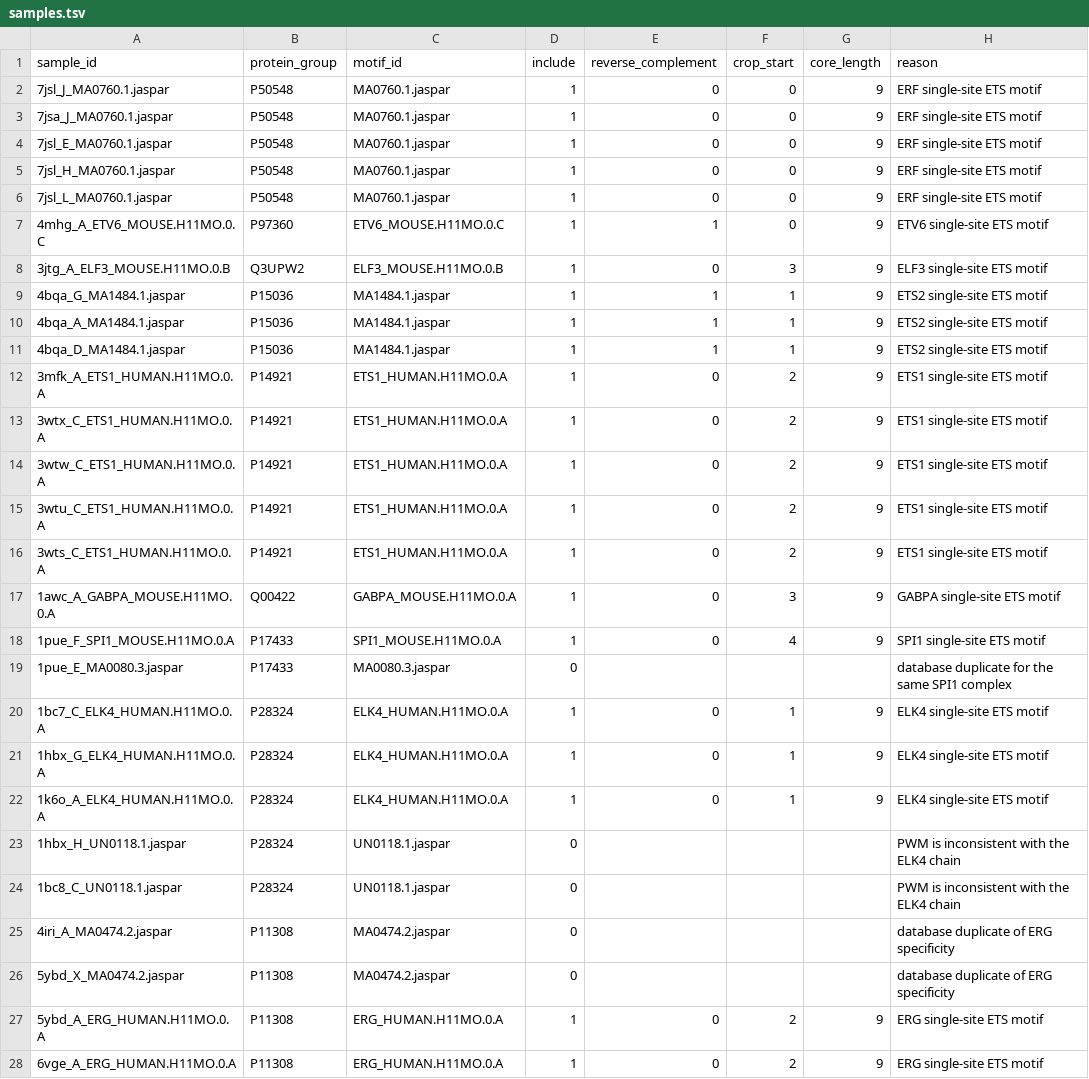
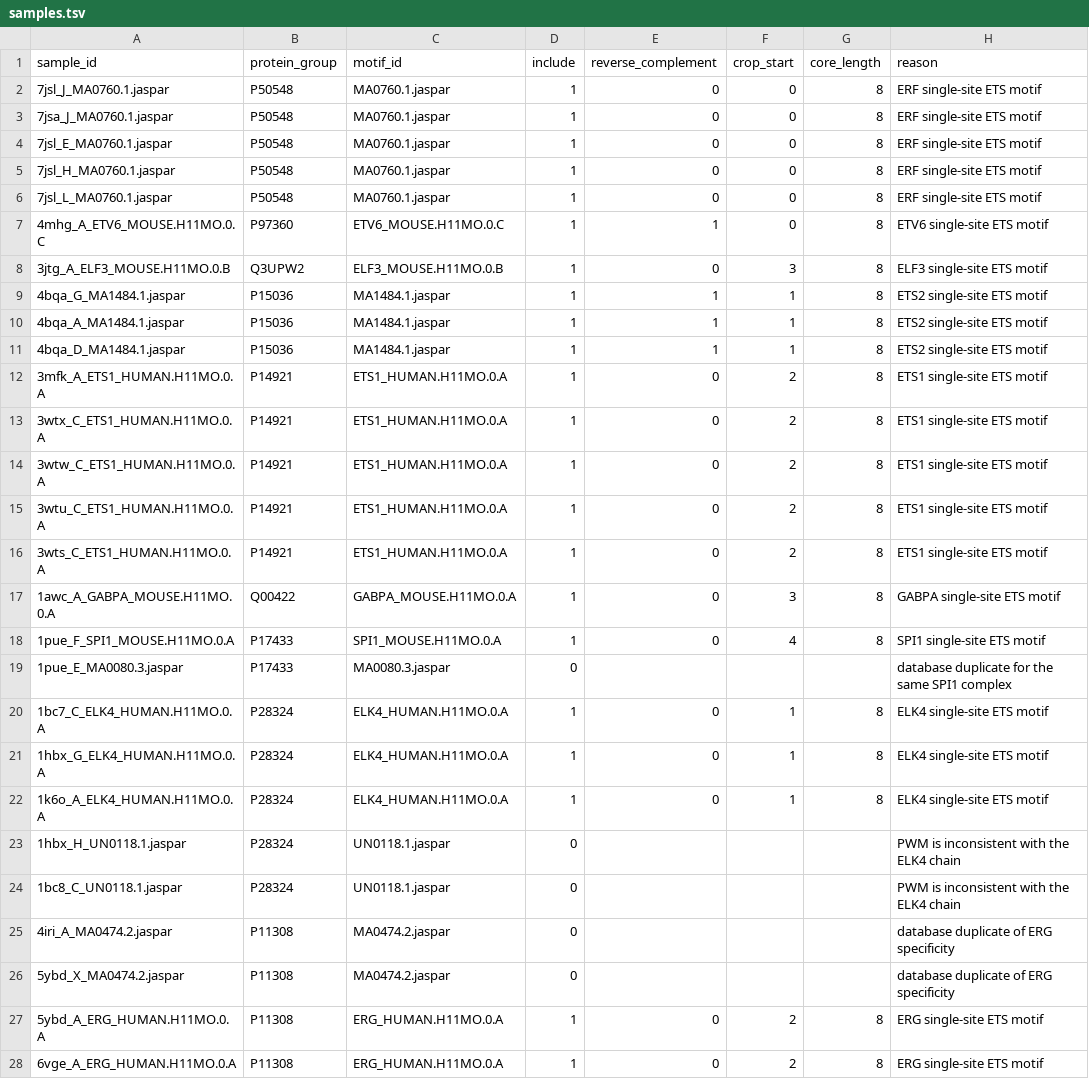
Before and after one commit to yibanshanzhu/residue-base-energy, a TSV file: resources/family_benchmarks/ets_v1/samples.tsv, drawn as a sheet; only a part is shown; the diff covers the shown part only.

```diff
--- a/resources/family_benchmarks/ets_v1/samples.tsv
+++ b/resources/family_benchmarks/ets_v1/samples.tsv
@@ -1,23 +1,23 @@
 sample_id	protein_group	motif_id	include	reverse_complement	crop_start	core_length	reason
-7jsl_J_MA0760.1.jaspar	P50548	MA0760.1.jaspar	1	0	0	9	ERF single-site ETS motif
-7jsa_J_MA0760.1.jaspar	P50548	MA0760.1.jaspar	1	0	0	9	ERF single-site ETS motif
-7jsl_E_MA0760.1.jaspar	P50548	MA0760.1.jaspar	1	0	0	9	ERF single-site ETS motif
-7jsl_H_MA0760.1.jaspar	P50548	MA0760.1.jaspar	1	0	0	9	ERF single-site ETS motif
-7jsl_L_MA0760.1.jaspar	P50548	MA0760.1.jaspar	1	0	0	9	ERF single-site ETS motif
-4mhg_A_ETV6_MOUSE.H11MO.0.C	P97360	ETV6_MOUSE.H11MO.0.C	1	1	0	9	ETV6 single-site ETS motif
-3jtg_A_ELF3_MOUSE.H11MO.0.B	Q3UPW2	ELF3_MOUSE.H11MO.0.B	1	0	3	9	ELF3 single-site ETS motif
-4bqa_G_MA1484.1.jaspar	P15036	MA1484.1.jaspar	1	1	1	9	ETS2 single-site ETS motif
-4bqa_A_MA1484.1.jaspar	P15036	MA1484.1.jaspar	1	1	1	9	ETS2 single-site ETS motif
-4bqa_D_MA1484.1.jaspar	P15036	MA1484.1.jaspar	1	1	1	9	ETS2 single-site ETS motif
-3mfk_A_ETS1_HUMAN.H11MO.0.A	P14921	ETS1_HUMAN.H11MO.0.A	1	0	2	9	ETS1 single-site ETS motif
-3wtx_C_ETS1_HUMAN.H11MO.0.A	P14921	ETS1_HUMAN.H11MO.0.A	1	0	2	9	ETS1 single-site ETS motif
-3wtw_C_ETS1_HUMAN.H11MO.0.A	P14921	ETS1_HUMAN.H11MO.0.A	1	0	2	9	ETS1 single-site ETS motif
-3wtu_C_ETS1_HUMAN.H11MO.0.A	P14921	ETS1_HUMAN.H11MO.0.A	1	0	2	9	ETS1 single-site ETS motif
-3wts_C_ETS1_HUMAN.H11MO.0.A	P14921	ETS1_HUMAN.H11MO.0.A	1	0	2	9	ETS1 single-site ETS motif
-1awc_A_GABPA_MOUSE.H11MO.0.A	Q00422	GABPA_MOUSE.H11MO.0.A	1	0	3	9	GABPA single-site ETS motif
-1pue_F_SPI1_MOUSE.H11MO.0.A	P17433	SPI1_MOUSE.H11MO.0.A	1	0	4	9	SPI1 single-site ETS motif
+7jsl_J_MA0760.1.jaspar	P50548	MA0760.1.jaspar	1	0	0	8	ERF single-site ETS motif
+7jsa_J_MA0760.1.jaspar	P50548	MA0760.1.jaspar	1	0	0	8	ERF single-site ETS motif
+7jsl_E_MA0760.1.jaspar	P50548	MA0760.1.jaspar	1	0	0	8	ERF single-site ETS motif
+7jsl_H_MA0760.1.jaspar	P50548	MA0760.1.jaspar	1	0	0	8	ERF single-site ETS motif
+7jsl_L_MA0760.1.jaspar	P50548	MA0760.1.jaspar	1	0	0	8	ERF single-site ETS motif
+4mhg_A_ETV6_MOUSE.H11MO.0.C	P97360	ETV6_MOUSE.H11MO.0.C	1	1	0	8	ETV6 single-site ETS motif
+3jtg_A_ELF3_MOUSE.H11MO.0.B	Q3UPW2	ELF3_MOUSE.H11MO.0.B	1	0	3	8	ELF3 single-site ETS motif
+4bqa_G_MA1484.1.jaspar	P15036	MA1484.1.jaspar	1	1	1	8	ETS2 single-site ETS motif
+4bqa_A_MA1484.1.jaspar	P15036	MA1484.1.jaspar	1	1	1	8	ETS2 single-site ETS motif
+4bqa_D_MA1484.1.jaspar	P15036	MA1484.1.jaspar	1	1	1	8	ETS2 single-site ETS motif
+3mfk_A_ETS1_HUMAN.H11MO.0.A	P14921	ETS1_HUMAN.H11MO.0.A	1	0	2	8	ETS1 single-site ETS motif
+3wtx_C_ETS1_HUMAN.H11MO.0.A	P14921	ETS1_HUMAN.H11MO.0.A	1	0	2	8	ETS1 single-site ETS motif
+3wtw_C_ETS1_HUMAN.H11MO.0.A	P14921	ETS1_HUMAN.H11MO.0.A	1	0	2	8	ETS1 single-site ETS motif
+3wtu_C_ETS1_HUMAN.H11MO.0.A	P14921	ETS1_HUMAN.H11MO.0.A	1	0	2	8	ETS1 single-site ETS motif
+3wts_C_ETS1_HUMAN.H11MO.0.A	P14921	ETS1_HUMAN.H11MO.0.A	1	0	2	8	ETS1 single-site ETS motif
+1awc_A_GABPA_MOUSE.H11MO.0.A	Q00422	GABPA_MOUSE.H11MO.0.A	1	0	3	8	GABPA single-site ETS motif
+1pue_F_SPI1_MOUSE.H11MO.0.A	P17433	SPI1_MOUSE.H11MO.0.A	1	0	4	8	SPI1 single-site ETS motif
 1pue_E_MA0080.3.jaspar	P17433	MA0080.3.jaspar	0				database duplicate for the same SPI1 complex
-1bc7_C_ELK4_HUMAN.H11MO.0.A	P28324	ELK4_HUMAN.H11MO.0.A	1	0	1	9	ELK4 single-site ETS motif
-1hbx_G_ELK4_HUMAN.H11MO.0.A	P28324	ELK4_HUMAN.H11MO.0.A	1	0	1	9	ELK4 single-site ETS motif
-1k6o_A_ELK4_HUMAN.H11MO.0.A	P28324	ELK4_HUMAN.H11MO.0.A	1	0	1	9	ELK4 single-site ETS motif
+1bc7_C_ELK4_HUMAN.H11MO.0.A	P28324	ELK4_HUMAN.H11MO.0.A	1	0	1	8	ELK4 single-site ETS motif
+1hbx_G_ELK4_HUMAN.H11MO.0.A	P28324	ELK4_HUMAN.H11MO.0.A	1	0	1	8	ELK4 single-site ETS motif
+1k6o_A_ELK4_HUMAN.H11MO.0.A	P28324	ELK4_HUMAN.H11MO.0.A	1	0	1	8	ELK4 single-site ETS motif
 1hbx_H_UN0118.1.jaspar	P28324	UN0118.1.jaspar	0				PWM is inconsistent with the ELK4 chain
@@ -26,3 +26,3 @@ sample_id	protein_group	motif_id	include	reverse_complement	crop_start	core_leng
 5ybd_X_MA0474.2.jaspar	P11308	MA0474.2.jaspar	0				database duplicate of ERG specificity
-5ybd_A_ERG_HUMAN.H11MO.0.A	P11308	ERG_HUMAN.H11MO.0.A	1	0	2	9	ERG single-site ETS motif
-6vge_A_ERG_HUMAN.H11MO.0.A	P11308	ERG_HUMAN.H11MO.0.A	1	0	2	9	ERG single-site ETS motif
+5ybd_A_ERG_HUMAN.H11MO.0.A	P11308	ERG_HUMAN.H11MO.0.A	1	0	2	8	ERG single-site ETS motif
+6vge_A_ERG_HUMAN.H11MO.0.A	P11308	ERG_HUMAN.H11MO.0.A	1	0	2	8	ERG single-site ETS motif
```
Also changed, not shown: 5 edited cells elsewhere in this file, 5 other files.
